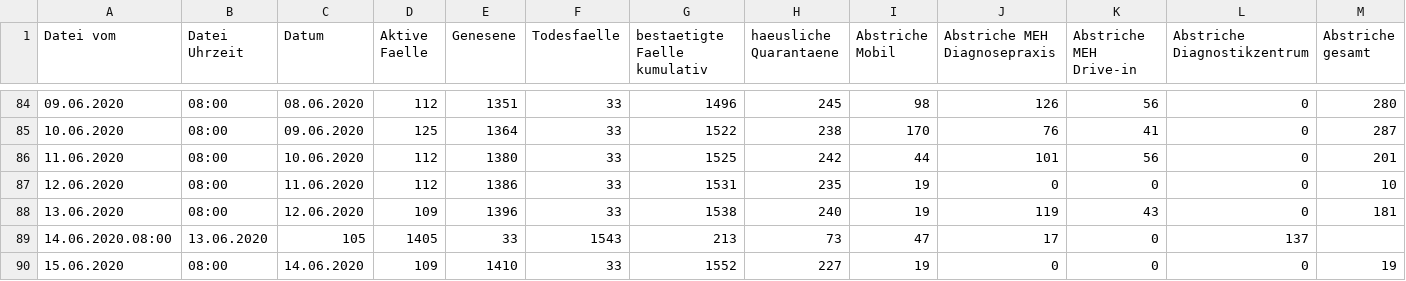
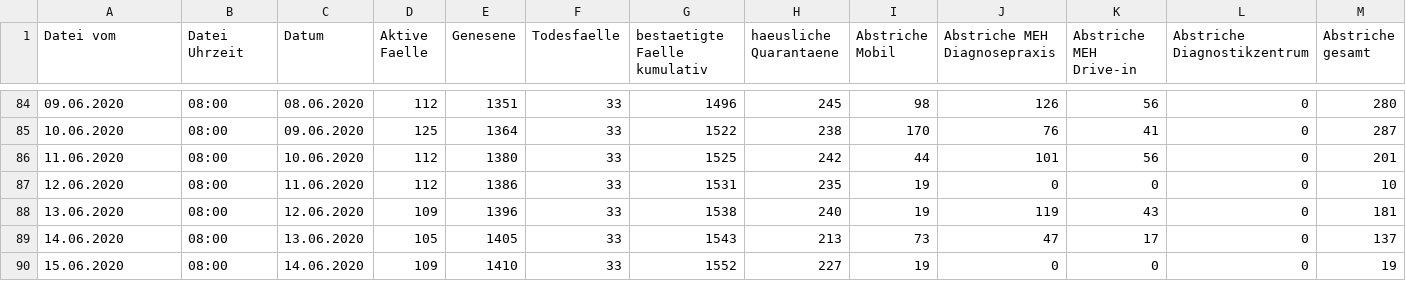
Before and after one commit to opendataddorf/od-resources, a CSV file: COVID_Duesseldorf.csv, drawn as a sheet; only a part is shown, gaps mark what is left out.

Commit message:
Stand 15.06.2020, 8:00

```diff
--- a/COVID_Duesseldorf.csv
+++ b/COVID_Duesseldorf.csv
@@ -88,3 +88,3 @@ Datei vom,Datei Uhrzeit,Datum,Aktive Faelle,Genesene,Todesfaelle,bestaetigte Fae
 13.06.2020,08:00,12.06.2020,109,1396,33,1538,240,19,119,43,0,181
-14.06.2020.08:00,13.06.2020,105,1405,33,1543,213,73,47,17,0,137
+14.06.2020,08:00,13.06.2020,105,1405,33,1543,213,73,47,17,0,137
 15.06.2020,08:00,14.06.2020,109,1410,33,1552,227,19,0,0,0,19
```
